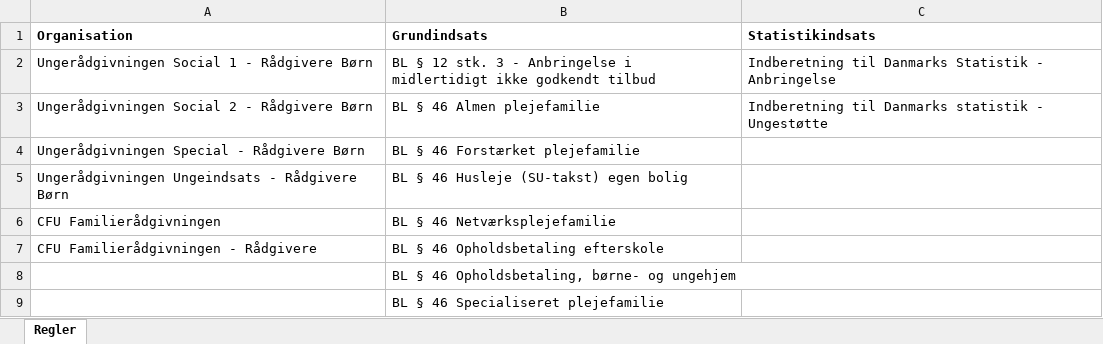
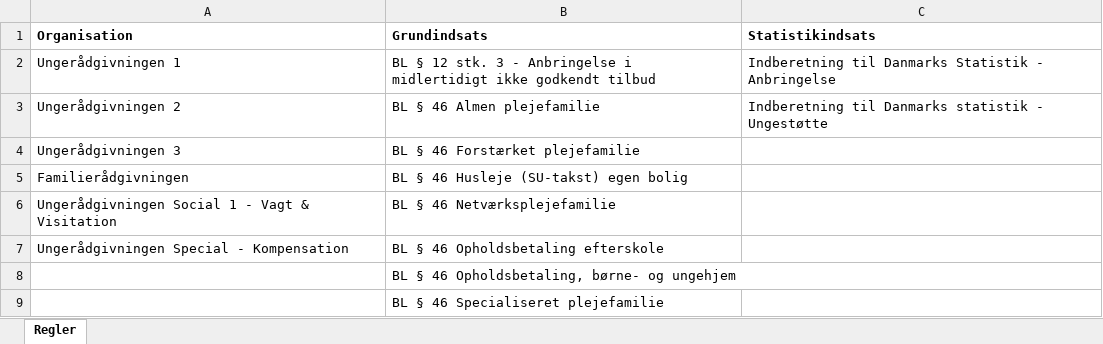
Before and after one commit to odense-rpa/paamindelse-om-indberetning-til-Danmarks-statistik, an Excel workbook: Regelsæt.xlsx, sheet Regler, drawn as a sheet; only a part is shown; values as stored, in another font and other column widths than the file's, no borders; the diff names each change by its address in the sheet, - before the commit and + after, or states it on an @@ line.

Commit message:
BSF Reorg

```diff
--- a/Regelsæt.xlsx (sheet Regler)
+++ b/Regelsæt.xlsx (sheet Regler)
-A2 (Organisation): Ungerådgivningen Social 1 - Rådgivere Børn
+A2 (Organisation): Ungerådgivningen 1
-A3 (Organisation): Ungerådgivningen Social 2 - Rådgivere Børn
+A3 (Organisation): Ungerådgivningen 2
-A4 (Organisation): Ungerådgivningen Special - Rådgivere Børn
+A4 (Organisation): Ungerådgivningen 3
-A5 (Organisation): Ungerådgivningen Ungeindsats - Rådgivere Børn
+A5 (Organisation): Familierådgivningen
-A6 (Organisation): CFU Familierådgivningen
+A6 (Organisation): Ungerådgivningen Social 1 - Vagt & Visitation
-A7 (Organisation): CFU Familierådgivningen - Rådgivere
+A7 (Organisation): Ungerådgivningen Special - Kompensation
```
